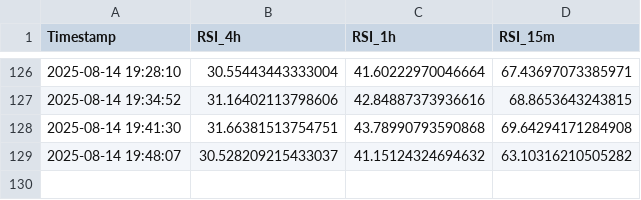
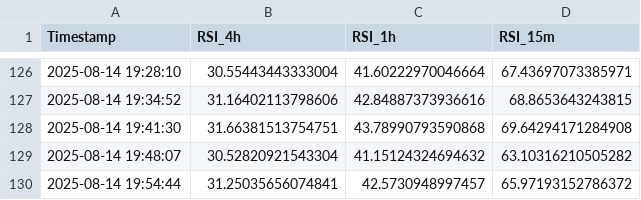
Before and after one commit to felix-zamu/mi_repo_rsi, a CSV file: rsi_promedios.csv, drawn as a sheet; only a part is shown, gaps mark what is left out.

```diff
--- a/rsi_promedios.csv
+++ b/rsi_promedios.csv
@@ -128,2 +128,3 @@ Timestamp,RSI_4h,RSI_1h,RSI_15m
 2025-08-14 19:41:30,31.66381513754751,43.78990793590868,69.64294171284908
-2025-08-14 19:48:07,30.528209215433037,41.15124324694632,63.10316210505282
+2025-08-14 19:48:07,30.52820921543304,41.15124324694632,63.10316210505282
+2025-08-14 19:54:44,31.25035656074841,42.5730948997457,65.97193152786372
```
Also changed, not shown: 2 other files.
